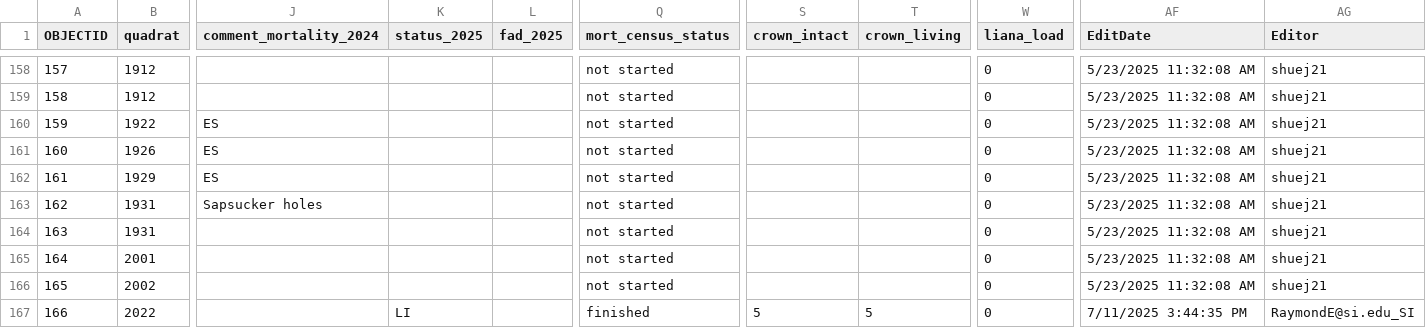
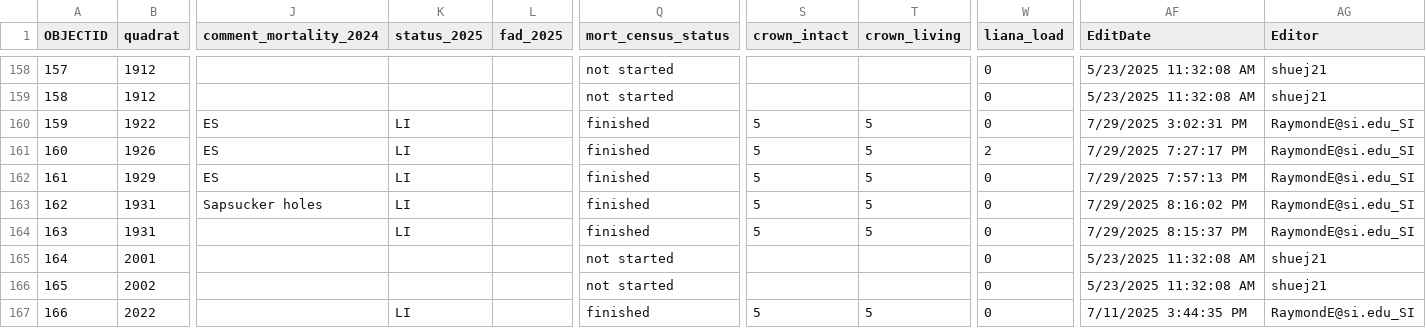
Before and after one commit to SCBI-ForestGEO/SCBImortality, a CSV file: raw_data/Field_Maps/SCBI_stems_mortality_2025_1.csv, drawn as a sheet; only a part is shown, gaps mark what is left out; the diff names each change by its address in the sheet, - before the commit and + after, or states it on an @@ line.

```diff
--- a/raw_data/Field_Maps/SCBI_stems_mortality_2025_1.csv
+++ b/raw_data/Field_Maps/SCBI_stems_mortality_2025_1.csv
-K160:K164 (status_2025): (empty)
+K160:K164 (status_2025): LI
-Q160:Q164 (mort_census_status): not started
+Q160:Q164 (mort_census_status): finished
-S160:S164 (crown_intact): (empty)
+S160:S164 (crown_intact): 5
-T160:T164 (crown_living): (empty)
+T160:T164 (crown_living): 5
-AF160 (EditDate): 5/23/2025 11:32:08 AM
+AF160 (EditDate): 7/29/2025 3:02:31 PM
-AG160:AG164 (Editor): shuej21
+AG160:AG164 (Editor): RaymondE@si.edu_SI
-W161 (liana_load): 0
+W161 (liana_load): 2
-AF161 (EditDate): 5/23/2025 11:32:08 AM
+AF161 (EditDate): 7/29/2025 7:27:17 PM
-AF162 (EditDate): 5/23/2025 11:32:08 AM
+AF162 (EditDate): 7/29/2025 7:57:13 PM
-AF163 (EditDate): 5/23/2025 11:32:08 AM
+AF163 (EditDate): 7/29/2025 8:16:02 PM
-AF164 (EditDate): 5/23/2025 11:32:08 AM
+AF164 (EditDate): 7/29/2025 8:15:37 PM
```
Also changed, not shown: 1 other file.
